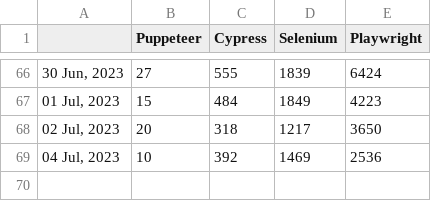
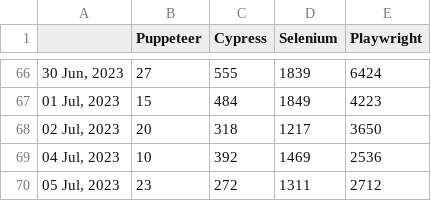
Before and after one commit to bonigarcia/job-tracker, a CSV file: docs/dataset.csv, drawn as a sheet; only a part is shown, gaps mark what is left out.

Commit message:
Include new record in dataset (Wed Jul  5 07:13:40 UTC 2023)

```diff
--- a/docs/dataset.csv
+++ b/docs/dataset.csv
@@ -69 +69,2 @@
 "04 Jul, 2023",10,392,1469,2536
+"05 Jul, 2023",23,272,1311,2712
```
